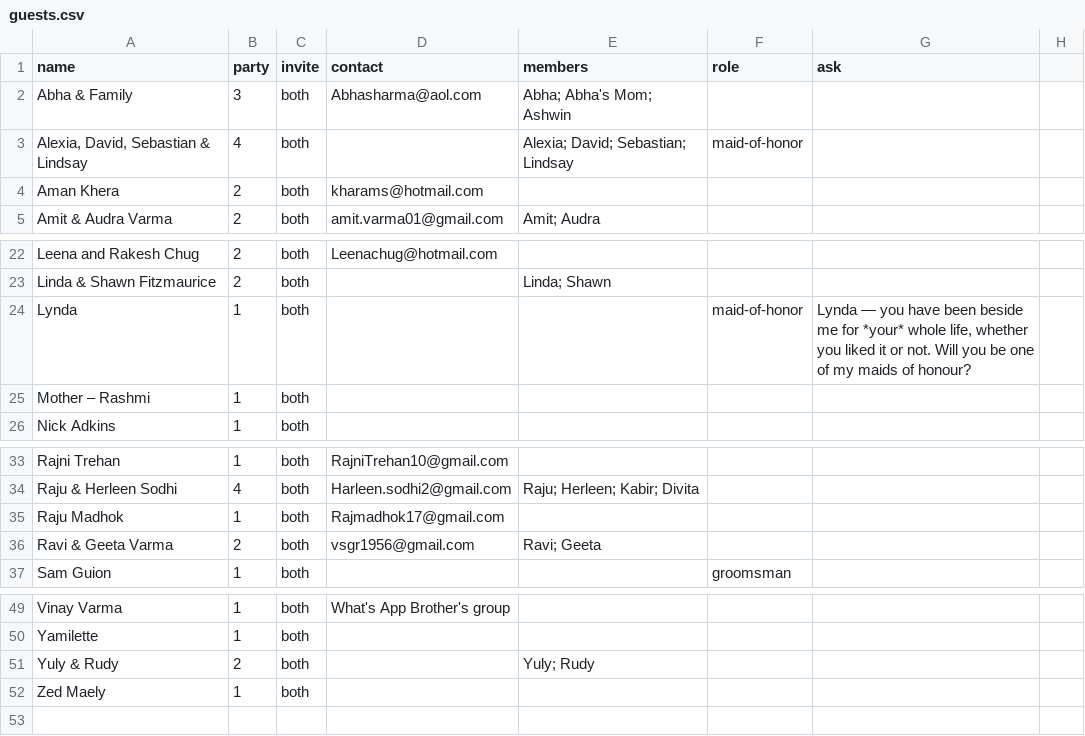
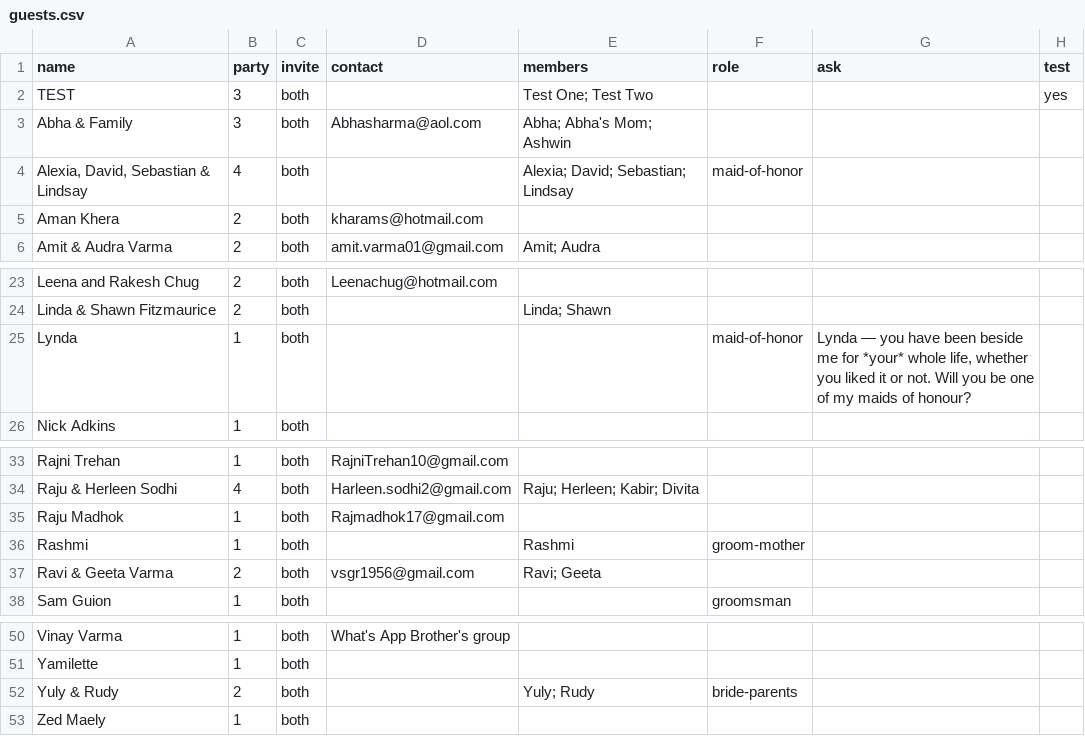
Before and after one commit to comeupdream/wedding, a CSV file: guests.csv, drawn as a sheet; only a part is shown, gaps mark what is left out; removed rows and columns are numbered as before the commit, all else as after; the diff names each change by its address in the sheet, - before the commit and + after, or states it on an @@ line.

```diff
--- a/guests.csv
+++ b/guests.csv
-H1: (empty)
+H1: test
+row 2: TEST | 3 | both |  | Test One; Test Two |  |  | yes
-row 25: Mother – Rashmi | 1 | both
+row 36: Rashmi | 1 | both |  | Rashmi | groom-mother
-F52 (role): (empty)
+F52 (role): bride-parents
```
Also changed, not shown: 6 other files.
